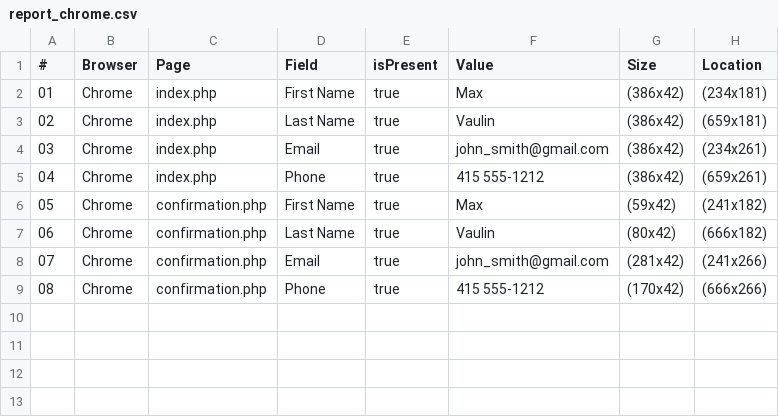
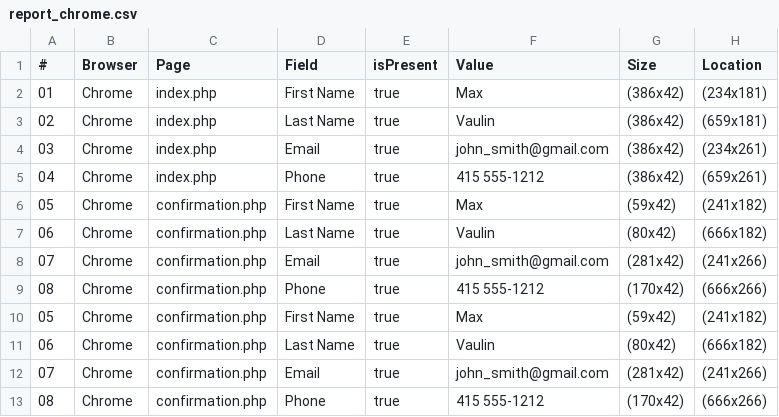
Before and after one commit to maxwork7000/45, a CSV file: report_chrome.csv, drawn as a sheet.

```diff
--- a/report_chrome.csv
+++ b/report_chrome.csv
@@ -9 +9,5 @@
 08,Chrome,confirmation.php,Phone,true,415 555-1212,(170x42),(666x266)
+05,Chrome,confirmation.php,First Name,true,Max,(59x42),(241x182)
+06,Chrome,confirmation.php,Last Name,true,Vaulin,(80x42),(666x182)
+07,Chrome,confirmation.php,Email,true,john_smith@gmail.com,(281x42),(241x266)
+08,Chrome,confirmation.php,Phone,true,415 555-1212,(170x42),(666x266)
```
Also changed, not shown: report_firefox.csv, report_safari.csv, 3 other files.
